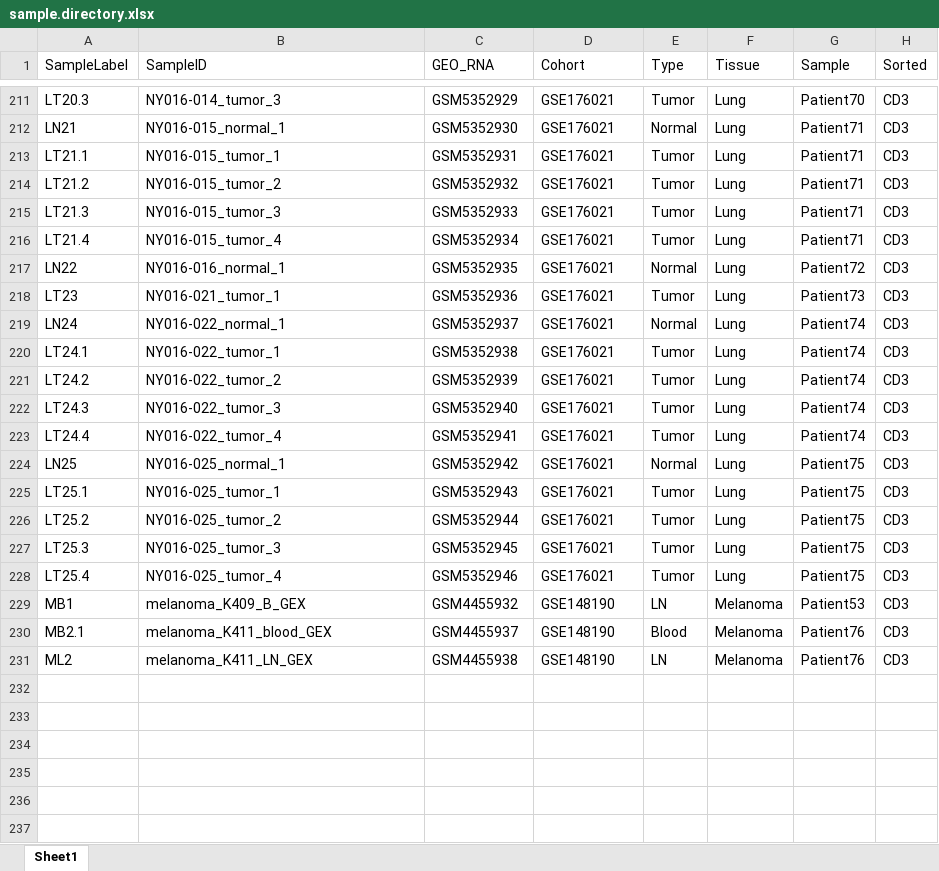
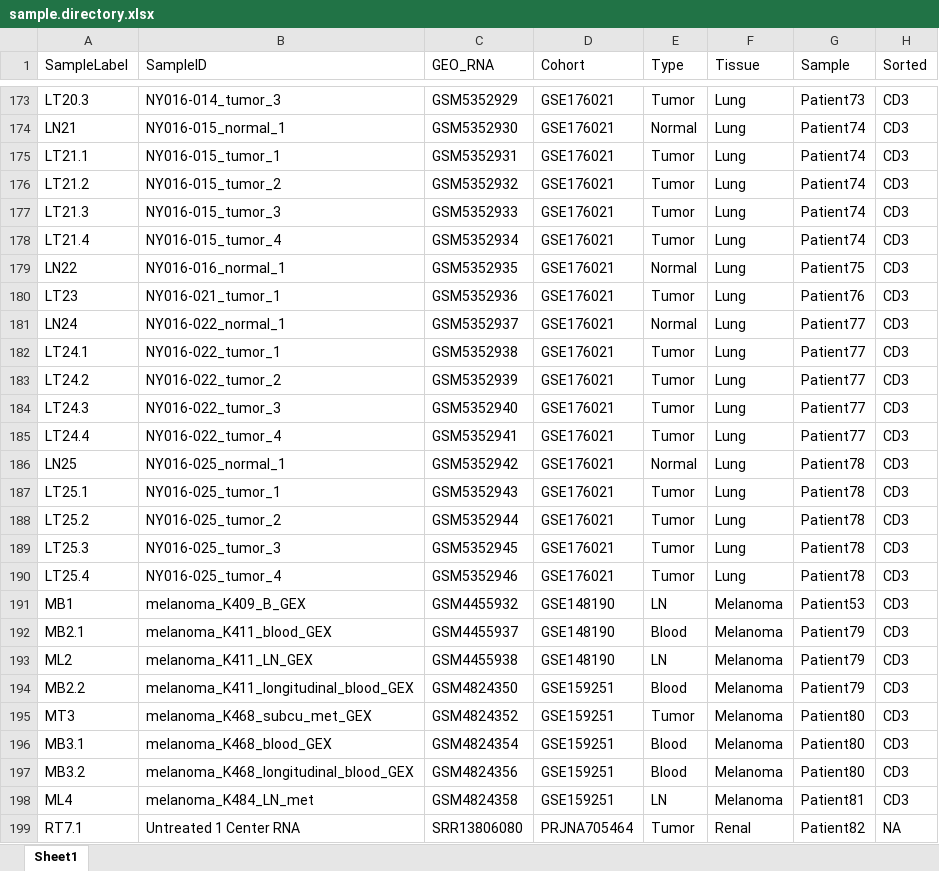
Before and after one commit to ncborcherding/utility, an Excel workbook: summaryInfo/sample.directory.xlsx, sheet Sheet1, drawn as a sheet; only a part is shown, gaps mark what is left out; values as stored, in another font and other column widths than the file's, no borders; conditional formats not drawn; addresses are those after the commit; the diff covers the shown part only; the diff names each change by its address in the sheet, - before the commit and + after, or states it on an @@ line.

```diff
--- a/summaryInfo/sample.directory.xlsx (sheet Sheet1)
+++ b/summaryInfo/sample.directory.xlsx (sheet Sheet1)
-G173 (Sample): Patient70
+G173 (Sample): Patient73
-G174:G178 (Sample): Patient71
+G174:G178 (Sample): Patient74
-G179 (Sample): Patient72
+G179 (Sample): Patient75
-G180 (Sample): Patient73
+G180 (Sample): Patient76
-G181:G185 (Sample): Patient74
+G181:G185 (Sample): Patient77
-G186:G190 (Sample): Patient75
+G186:G190 (Sample): Patient78
-G192:G193 (Sample): Patient76
+G192:G193 (Sample): Patient79
+row 194: MB2.2 | melanoma_K411_longitudinal_blood_GEX | GSM4824350 | GSE159251 | Blood | Melanoma | Patient79 | CD3
+row 195: MT3 | melanoma_K468_subcu_met_GEX | GSM4824352 | GSE159251 | Tumor | Melanoma | Patient80 | CD3
+row 196: MB3.1 | melanoma_K468_blood_GEX | GSM4824354 | GSE159251 | Blood | Melanoma | Patient80 | CD3
+row 197: MB3.2 | melanoma_K468_longitudinal_blood_GEX | GSM4824356 | GSE159251 | Blood | Melanoma | Patient80 | CD3
+row 198: ML4 | melanoma_K484_LN_met | GSM4824358 | GSE159251 | LN | Melanoma | Patient81 | CD3
+row 199: RT7.1 | Untreated 1 Center RNA | SRR13806080 | PRJNA705464 | Tumor | Renal | Patient82 | NA
```
Also changed, not shown: 97 added rows, 38 removed rows and 27 edited cells elsewhere in this sheet, 1 other file.
